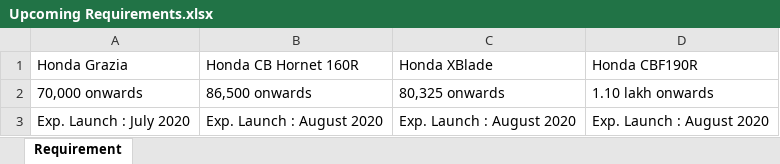
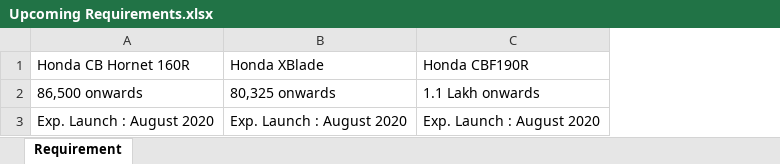
Before and after one commit to paviyaa/hackathon, an Excel workbook: test-output/Output Files/Upcoming Requirements.xlsx, sheet Requirement, drawn as a sheet; values as stored, in another font and other column widths than the file's, no borders; removed rows and columns are numbered as before the commit, all else as after; the diff names each change by its address in the sheet, - before the commit and + after, or states it on an @@ line.

```diff
--- a/test-output/Output Files/Upcoming Requirements.xlsx (sheet Requirement)
+++ b/test-output/Output Files/Upcoming Requirements.xlsx (sheet Requirement)
-column A, rows 1-3: Honda Grazia | 70,000 onwards | Exp. Launch : July 2020
-C2: 1.10 lakh onwards
+C2: 1.1 Lakh onwards
```
Also changed, not shown: test-output/Output Files/ExecutionReport.xlsx, test-output/Output Files/HotWheels_Updated.xlsx, 10 other files.
